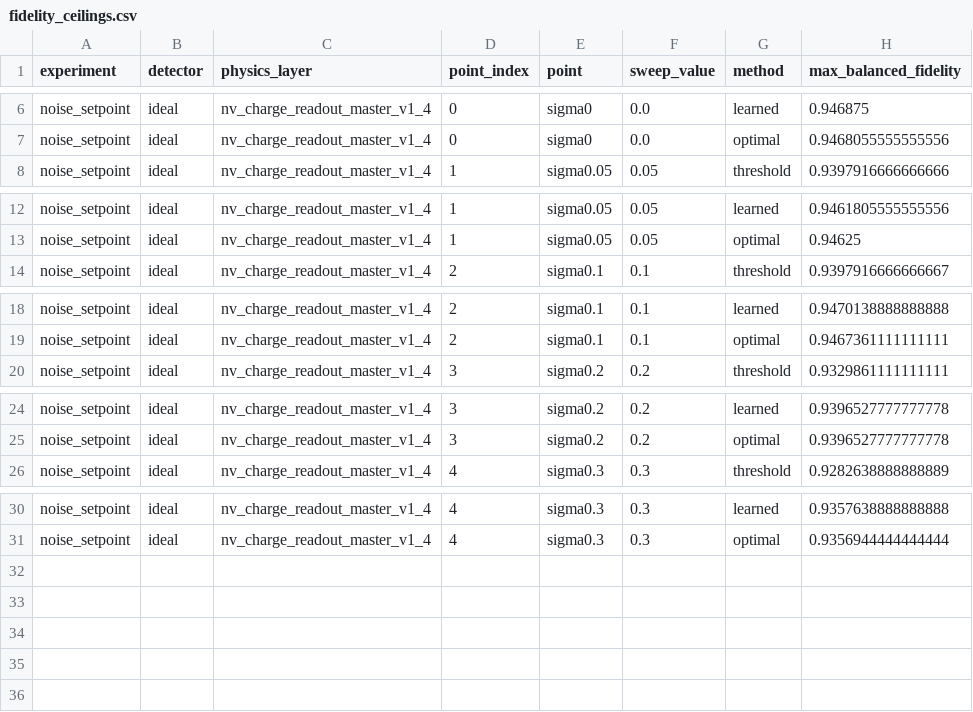
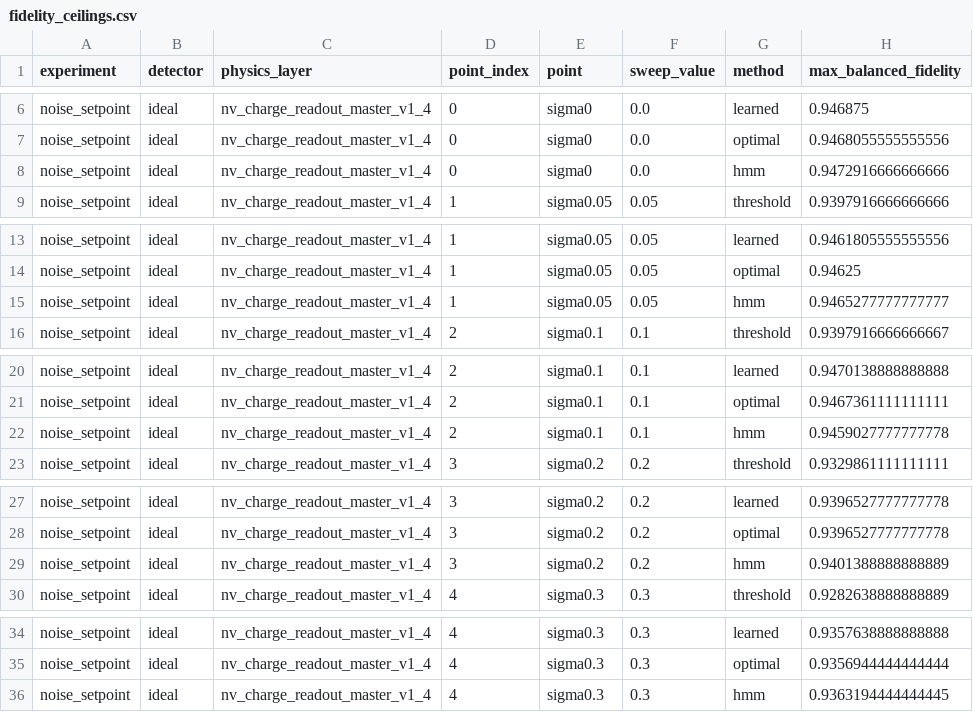
Before and after one commit to mu-crypto/adaptive_charge_state, a CSV file: results/noise_setpoint/ideal/fidelity_ceilings.csv, drawn as a sheet; only a part is shown, gaps mark what is left out.

```diff
--- a/results/noise_setpoint/ideal/fidelity_ceilings.csv
+++ b/results/noise_setpoint/ideal/fidelity_ceilings.csv
@@ -7,2 +7,3 @@ noise_setpoint,ideal,nv_charge_readout_master_v1_4,0,sigma0,0.0,learned,0.946875
 noise_setpoint,ideal,nv_charge_readout_master_v1_4,0,sigma0,0.0,optimal,0.9468055555555556
+noise_setpoint,ideal,nv_charge_readout_master_v1_4,0,sigma0,0.0,hmm,0.9472916666666666
 noise_setpoint,ideal,nv_charge_readout_master_v1_4,1,sigma0.05,0.05,threshold,0.9397916666666666
@@ -13,2 +14,3 @@ noise_setpoint,ideal,nv_charge_readout_master_v1_4,1,sigma0.05,0.05,learned,0.94
 noise_setpoint,ideal,nv_charge_readout_master_v1_4,1,sigma0.05,0.05,optimal,0.94625
+noise_setpoint,ideal,nv_charge_readout_master_v1_4,1,sigma0.05,0.05,hmm,0.9465277777777777
 noise_setpoint,ideal,nv_charge_readout_master_v1_4,2,sigma0.1,0.1,threshold,0.9397916666666667
@@ -19,2 +21,3 @@ noise_setpoint,ideal,nv_charge_readout_master_v1_4,2,sigma0.1,0.1,learned,0.9470
 noise_setpoint,ideal,nv_charge_readout_master_v1_4,2,sigma0.1,0.1,optimal,0.9467361111111111
+noise_setpoint,ideal,nv_charge_readout_master_v1_4,2,sigma0.1,0.1,hmm,0.9459027777777778
 noise_setpoint,ideal,nv_charge_readout_master_v1_4,3,sigma0.2,0.2,threshold,0.9329861111111111
@@ -25,2 +28,3 @@ noise_setpoint,ideal,nv_charge_readout_master_v1_4,3,sigma0.2,0.2,learned,0.9396
 noise_setpoint,ideal,nv_charge_readout_master_v1_4,3,sigma0.2,0.2,optimal,0.9396527777777778
+noise_setpoint,ideal,nv_charge_readout_master_v1_4,3,sigma0.2,0.2,hmm,0.9401388888888889
 noise_setpoint,ideal,nv_charge_readout_master_v1_4,4,sigma0.3,0.3,threshold,0.9282638888888889
@@ -31 +35,2 @@ noise_setpoint,ideal,nv_charge_readout_master_v1_4,4,sigma0.3,0.3,learned,0.9357
 noise_setpoint,ideal,nv_charge_readout_master_v1_4,4,sigma0.3,0.3,optimal,0.9356944444444444
+noise_setpoint,ideal,nv_charge_readout_master_v1_4,4,sigma0.3,0.3,hmm,0.9363194444444445
```
Also changed, not shown: results/noise/ideal/fidelity_ceilings.csv, results/noise_kind/ideal/fidelity_ceilings.csv, 14 other files.
